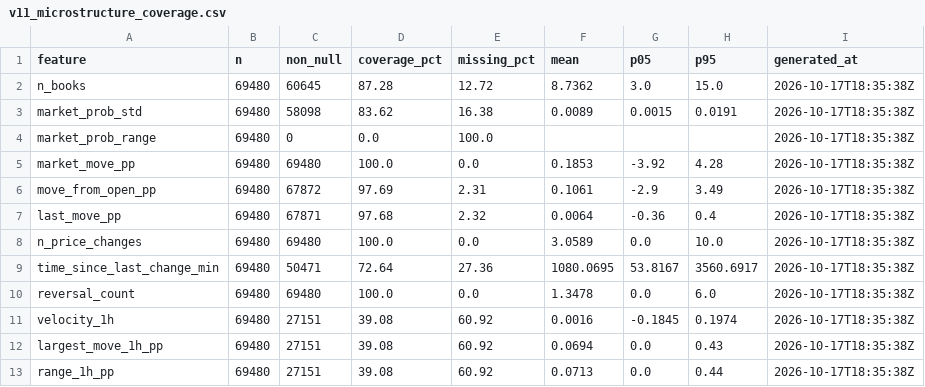
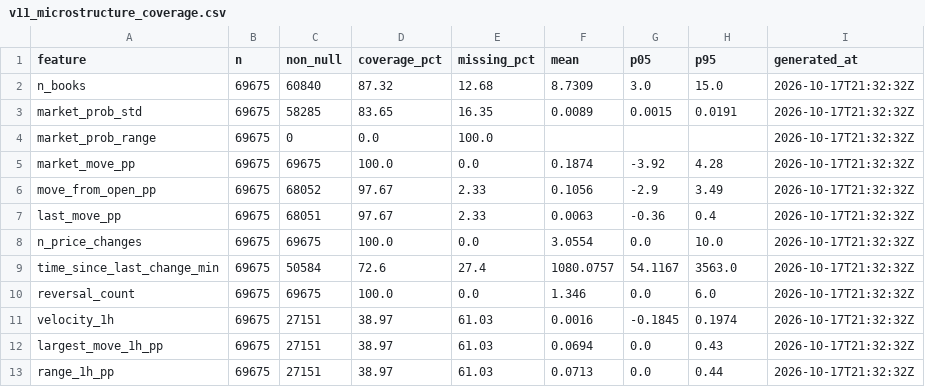
Before and after one commit to NevixAA/wowza_v11, a CSV file: output/v11_microstructure_coverage.csv, drawn as a sheet; only a part is shown; the diff covers the shown part only.

```diff
--- a/output/v11_microstructure_coverage.csv
+++ b/output/v11_microstructure_coverage.csv
@@ -1,13 +1,13 @@
 feature,n,non_null,coverage_pct,missing_pct,mean,p05,p95,generated_at
-n_books,69480,60645,87.28,12.72,8.7362,3.0,15.0,2026-10-17T18:35:38Z
-market_prob_std,69480,58098,83.62,16.38,0.0089,0.0015,0.0191,2026-10-17T18:35:38Z
-market_prob_range,69480,0,0.0,100.0,,,,2026-10-17T18:35:38Z
-market_move_pp,69480,69480,100.0,0.0,0.1853,-3.92,4.28,2026-10-17T18:35:38Z
-move_from_open_pp,69480,67872,97.69,2.31,0.1061,-2.9,3.49,2026-10-17T18:35:38Z
-last_move_pp,69480,67871,97.68,2.32,0.0064,-0.36,0.4,2026-10-17T18:35:38Z
-n_price_changes,69480,69480,100.0,0.0,3.0589,0.0,10.0,2026-10-17T18:35:38Z
-time_since_last_change_min,69480,50471,72.64,27.36,1080.0695,53.8167,3560.6917,2026-10-17T18:35:38Z
-reversal_count,69480,69480,100.0,0.0,1.3478,0.0,6.0,2026-10-17T18:35:38Z
-velocity_1h,69480,27151,39.08,60.92,0.0016,-0.1845,0.1974,2026-10-17T18:35:38Z
-largest_move_1h_pp,69480,27151,39.08,60.92,0.0694,0.0,0.43,2026-10-17T18:35:38Z
-range_1h_pp,69480,27151,39.08,60.92,0.0713,0.0,0.44,2026-10-17T18:35:38Z
+n_books,69675,60840,87.32,12.68,8.7309,3.0,15.0,2026-10-17T21:32:32Z
+market_prob_std,69675,58285,83.65,16.35,0.0089,0.0015,0.0191,2026-10-17T21:32:32Z
+market_prob_range,69675,0,0.0,100.0,,,,2026-10-17T21:32:32Z
+market_move_pp,69675,69675,100.0,0.0,0.1874,-3.92,4.28,2026-10-17T21:32:32Z
+move_from_open_pp,69675,68052,97.67,2.33,0.1056,-2.9,3.49,2026-10-17T21:32:32Z
+last_move_pp,69675,68051,97.67,2.33,0.0063,-0.36,0.4,2026-10-17T21:32:32Z
+n_price_changes,69675,69675,100.0,0.0,3.0554,0.0,10.0,2026-10-17T21:32:32Z
+time_since_last_change_min,69675,50584,72.6,27.4,1080.0757,54.1167,3563.0,2026-10-17T21:32:32Z
+reversal_count,69675,69675,100.0,0.0,1.346,0.0,6.0,2026-10-17T21:32:32Z
+velocity_1h,69675,27151,38.97,61.03,0.0016,-0.1845,0.1974,2026-10-17T21:32:32Z
+largest_move_1h_pp,69675,27151,38.97,61.03,0.0694,0.0,0.43,2026-10-17T21:32:32Z
+range_1h_pp,69675,27151,38.97,61.03,0.0713,0.0,0.44,2026-10-17T21:32:32Z
```
Also changed, not shown: 53 edited cells elsewhere in this file, output/v11_graded.csv, output/v11_microstructure_segments.csv, 18 other files.
